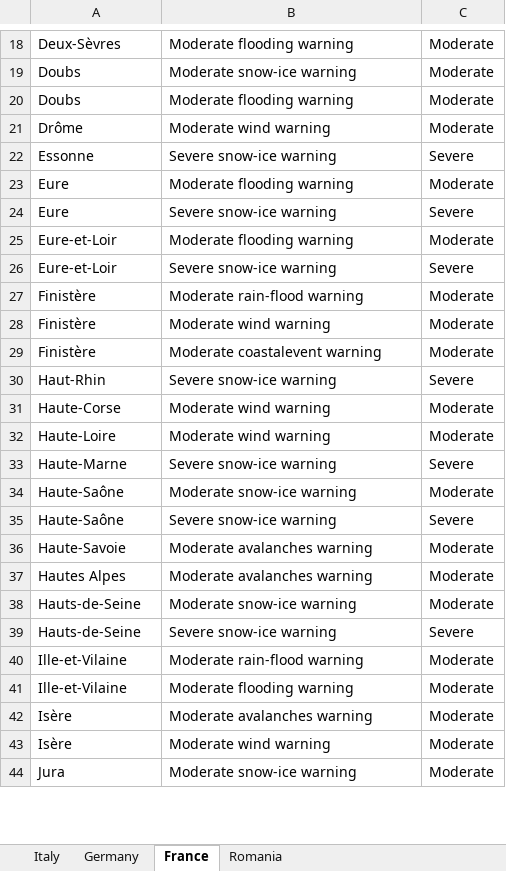
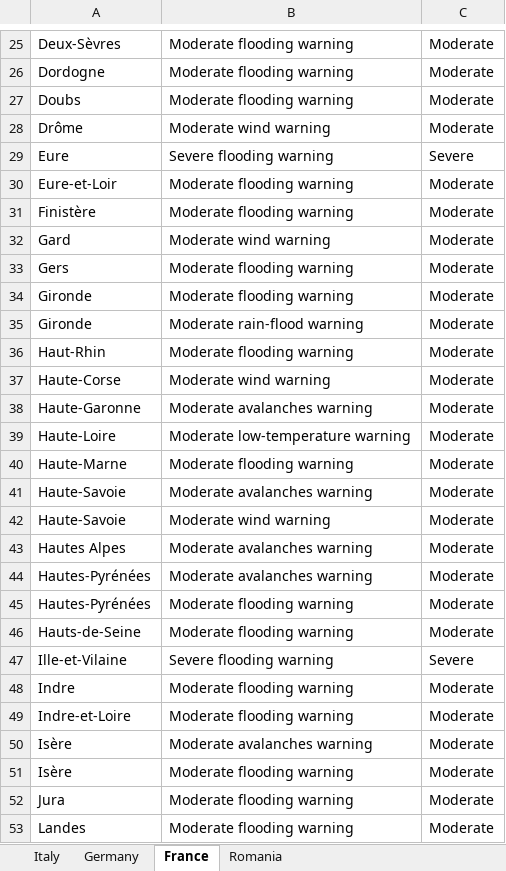
Before and after one commit to Stefan-Macovei-Grigoras/RPA-meteo-alarm, an Excel workbook: RPA_Meteo_Alert/Data/Alerts.xlsx, sheet France, drawn as a sheet; only a part is shown, gaps mark what is left out; values as stored, in another font and other column widths than the file's, no borders; removed rows and columns are numbered as before the commit, all else as after; the diff covers the shown part only; the diff names each change by its address in the sheet, - before the commit and + after, or states it on an @@ line.

```diff
--- a/RPA_Meteo_Alert/Data/Alerts.xlsx (sheet France)
+++ b/RPA_Meteo_Alert/Data/Alerts.xlsx (sheet France)
-A26: Doubs
+A26: Dordogne
-B26: Moderate snow-ice warning
+B26: Moderate flooding warning
-row 22: Essonne | Severe snow-ice warning | Severe
-row 23: Eure | Moderate flooding warning | Moderate
-B29: Severe snow-ice warning
+B29: Severe flooding warning
-row 26: Eure-et-Loir | Severe snow-ice warning | Severe
-B31: Moderate rain-flood warning
+B31: Moderate flooding warning
-A32: Finistère
+A32: Gard
+row 33: Gers | Moderate flooding warning | Moderate
+row 34: Gironde | Moderate flooding warning | Moderate
-A35: Finistère
+A35: Gironde
-B35: Moderate coastalevent warning
+B35: Moderate rain-flood warning
-B36: Severe snow-ice warning
+B36: Moderate flooding warning
-C36: Severe
+C36: Moderate
+row 38: Haute-Garonne | Moderate avalanches warning | Moderate
-B39: Moderate wind warning
+B39: Moderate low-temperature warning
-B40: Severe snow-ice warning
+B40: Moderate flooding warning
-C40: Severe
+C40: Moderate
-row 34: Haute-Saône | Moderate snow-ice warning | Moderate
-row 35: Haute-Saône | Severe snow-ice warning | Severe
+row 42: Haute-Savoie | Moderate wind warning | Moderate
+row 44: Hautes-Pyrénées | Moderate avalanches warning | Moderate
+row 45: Hautes-Pyrénées | Moderate flooding warning | Moderate
-B46: Moderate snow-ice warning
+B46: Moderate flooding warning
-row 39: Hauts-de-Seine | Severe snow-ice warning | Severe
-B47: Moderate rain-flood warning
+B47: Severe flooding warning
-C47: Moderate
+C47: Severe
+row 48: Indre | Moderate flooding warning | Moderate
-A49: Ille-et-Vilaine
+A49: Indre-et-Loire
-B51: Moderate wind warning
+B51: Moderate flooding warning
-B52: Moderate snow-ice warning
+B52: Moderate flooding warning
+row 53: Landes | Moderate flooding warning | Moderate
```
Also changed, not shown: 29 added rows, 31 removed rows and 35 edited cells elsewhere in this sheet, sheet Germany, sheet Italy, sheet Romania, 9 other files.
